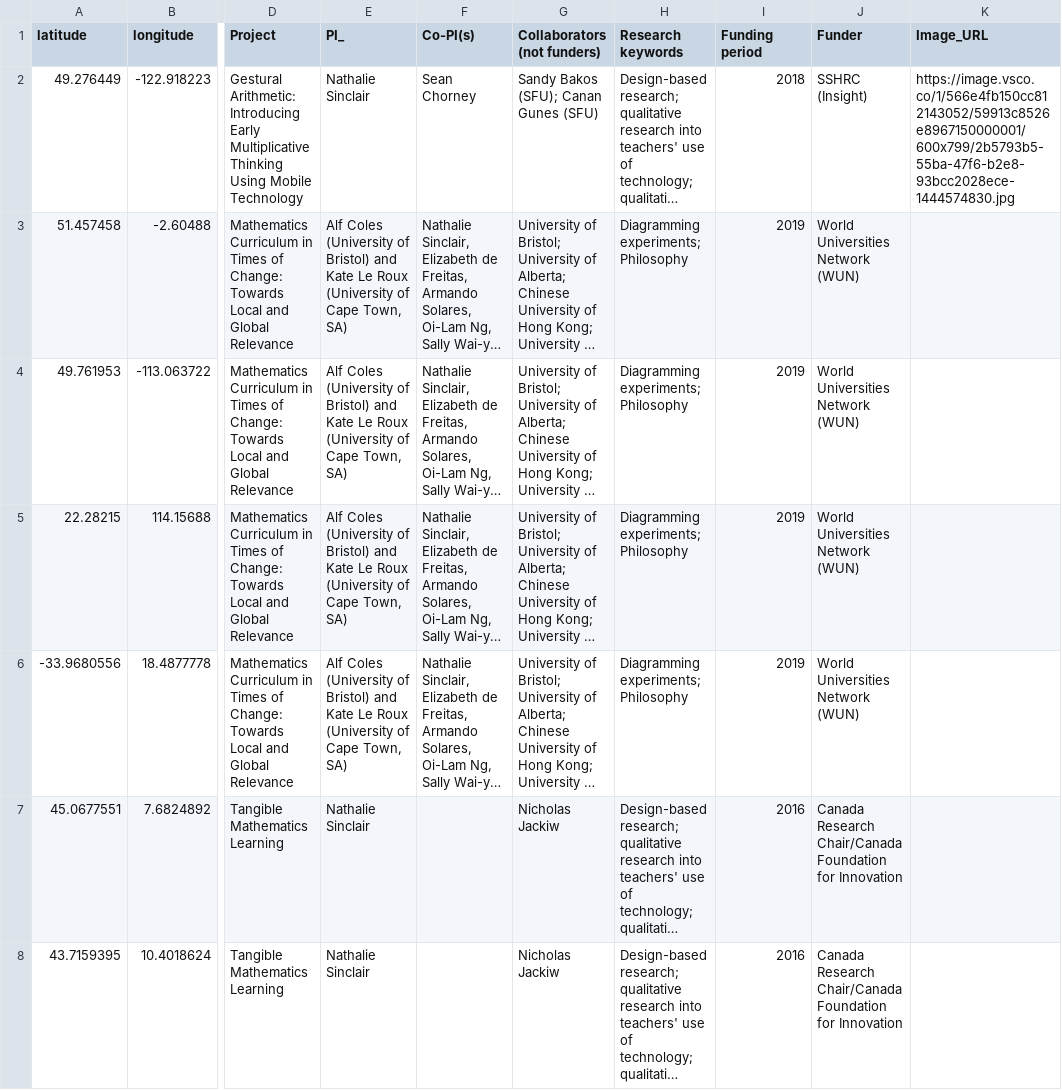
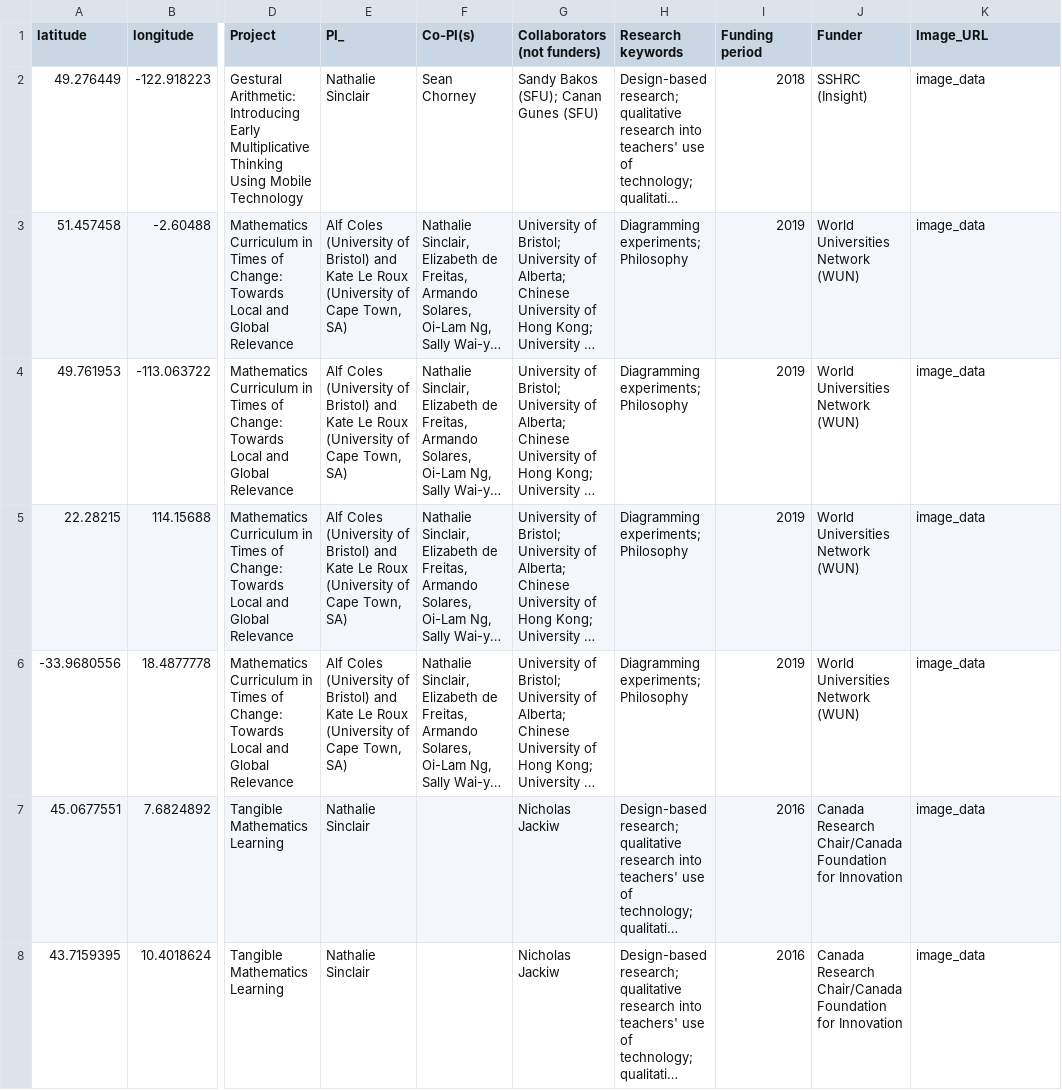
Before and after one commit to quincyw12/research-collaboration-map1, a CSV file: vis_data.csv, drawn as a sheet; only a part is shown, gaps mark what is left out; long unchanged cells end in …; ↵ is a line break in a cell; the diff covers the shown part only; the diff names each change by its address in the sheet, - before the commit and + after, or states it on an @@ line.

```diff
--- a/vis_data.csv
+++ b/vis_data.csv
-G1: Collaborators ↵ (not funders)
+G1: Collaborators (not funders)
-K2 (Image_URL): https://image.vsco.co/1/566e4fb150cc812143052/59913c8526e8967150000001/600x799/2b5793b5-55ba-47f6-b2e8-93bcc2028ece-1444574830.jpg
+K2 (Image_URL): image_data
-K3:K8 (Image_URL): (empty)
+K3:K8 (Image_URL): image_data
```
Also changed, not shown: 58 edited cells elsewhere in this file, 1 other file.
